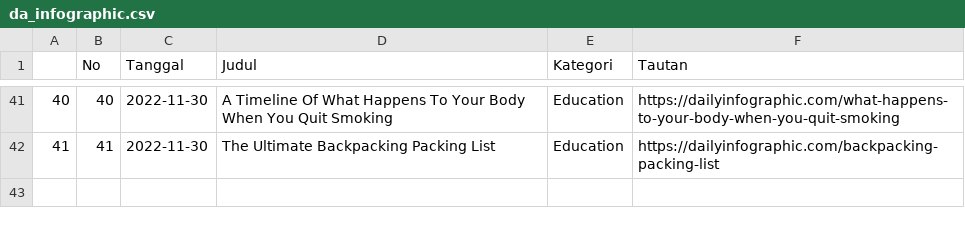
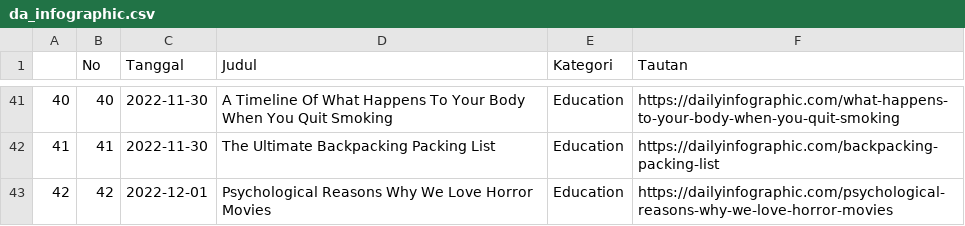
Before and after one commit to raisrais/mytwet_bot, a CSV file: data/da_infographic.csv, drawn as a sheet; only a part is shown, gaps mark what is left out.

```diff
--- a/data/da_infographic.csv
+++ b/data/da_infographic.csv
@@ -42 +42,2 @@
 "41",41,2022-11-30,"The Ultimate Backpacking Packing List","Education","https://dailyinfographic.com/backpacking-packing-list"
+"42",42,2022-12-01,"Psychological Reasons Why We Love Horror Movies","Education","https://dailyinfographic.com/psychological-reasons-why-we-love-horror-movies"
```
